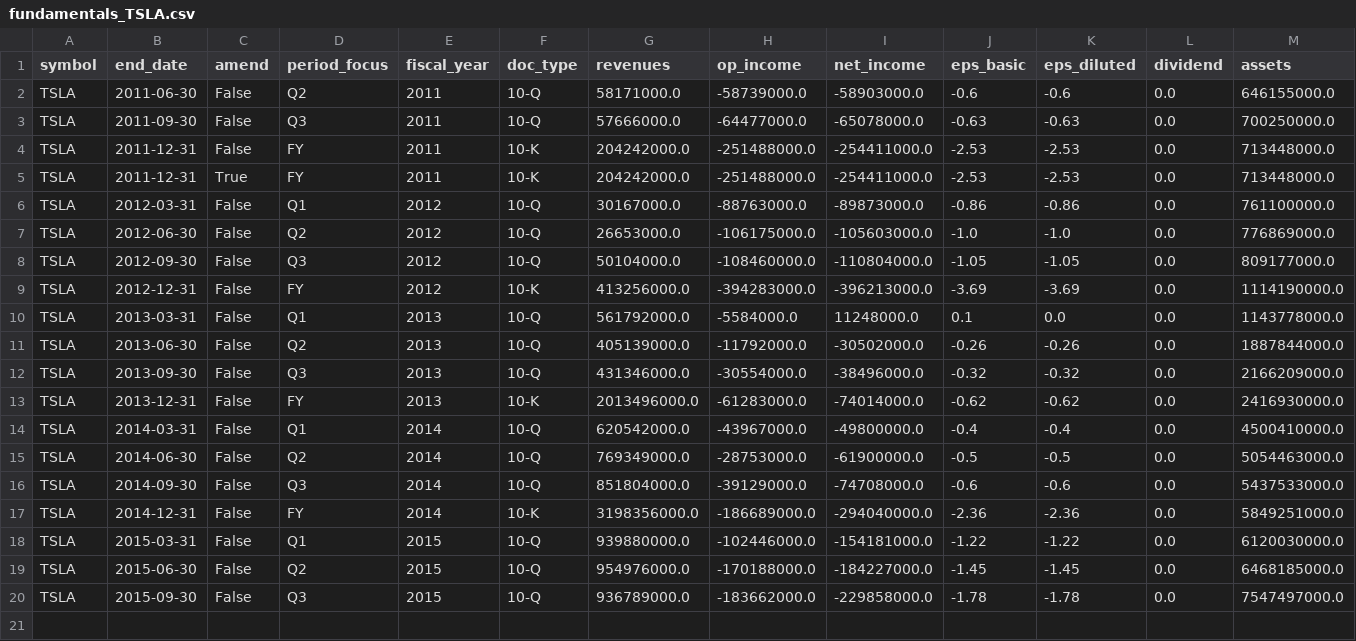
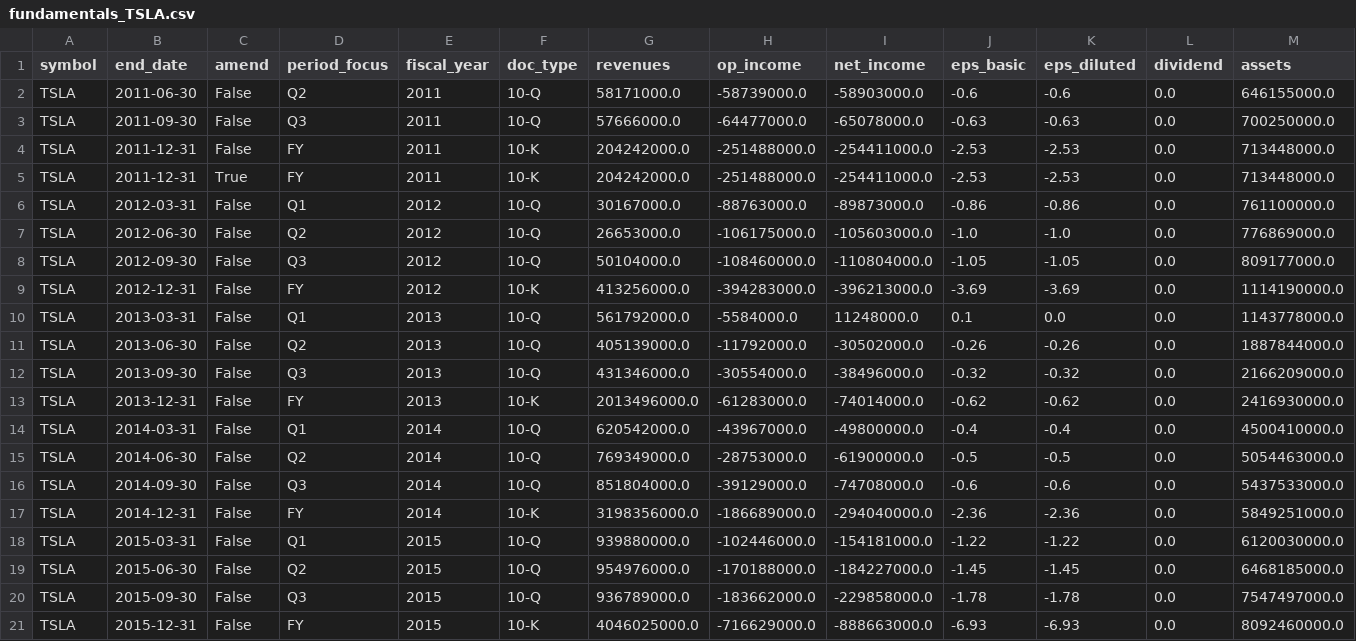
Before and after one commit to tappoz/FundamentalAnalysis, a CSV file: data/fundamentals/fundamentals_TSLA.csv, drawn as a sheet; only a part is shown; rows hold the shown columns only; the diff names each change by its address in the sheet, - before the commit and + after, or states it on an @@ line.

```diff
--- a/data/fundamentals/fundamentals_TSLA.csv
+++ b/data/fundamentals/fundamentals_TSLA.csv
+row 21: TSLA | 2015-12-31 | False | FY | 2015 | 10-K | 4046025000.0 | -716629000.0 | -888663000.0 | -6.93 | -6.93 | 0.0 | 8092460000.0
```
Also changed, not shown: data/fundamentals/fundamentals_ADS.csv, data/fundamentals/fundamentals_ETSY.csv, 10 other files.
